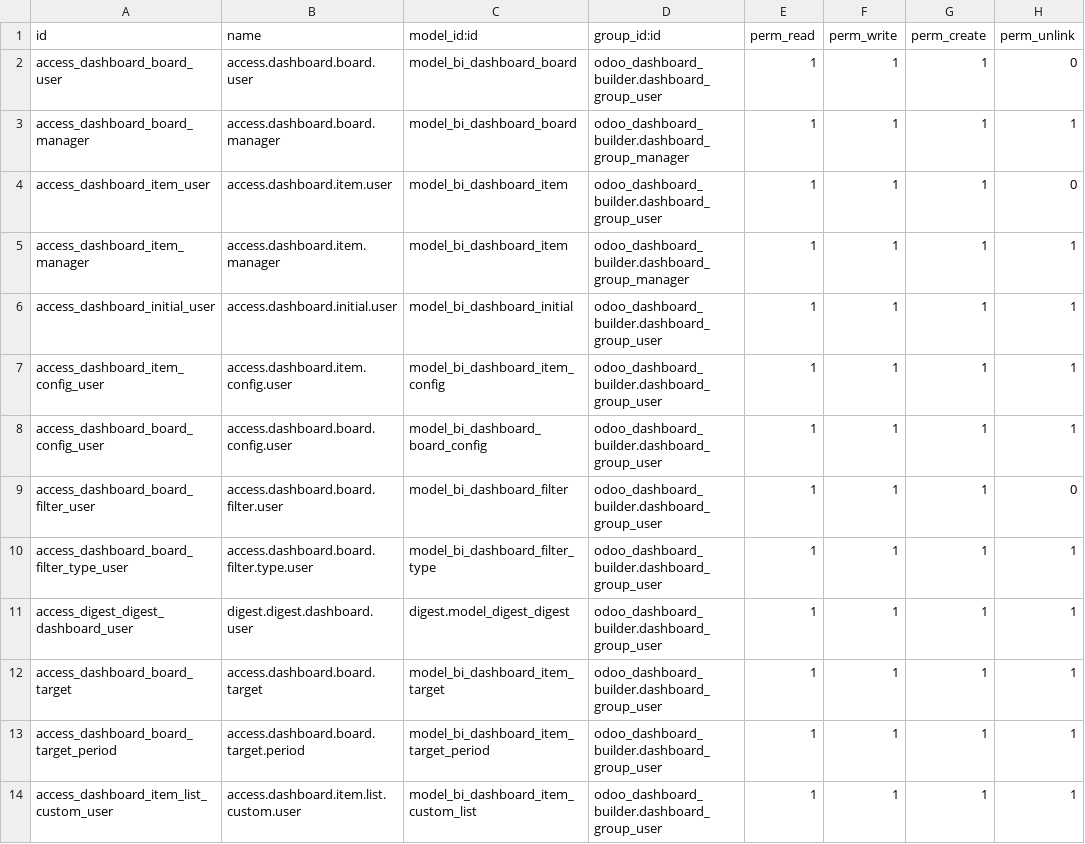
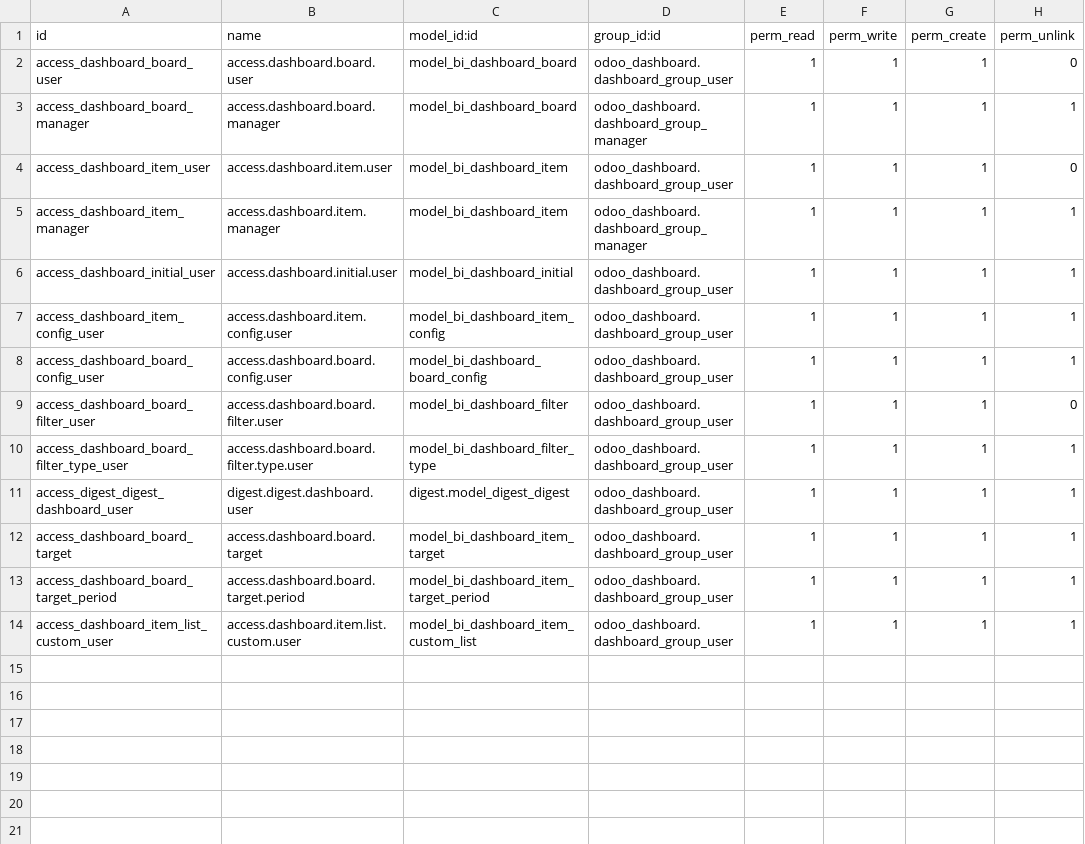
Before and after one commit to longbui-novobi/WorkTracking, a CSV file: odoo_dashboard/security/ir.model.access.csv, drawn as a sheet.

```diff
--- a/odoo_dashboard/security/ir.model.access.csv
+++ b/odoo_dashboard/security/ir.model.access.csv
@@ -1,14 +1,14 @@
 id,name,model_id:id,group_id:id,perm_read,perm_write,perm_create,perm_unlink
-access_dashboard_board_user,access.dashboard.board.user,model_bi_dashboard_board,odoo_dashboard_builder.dashboard_group_user,1,1,1,0
-access_dashboard_board_manager,access.dashboard.board.manager,model_bi_dashboard_board,odoo_dashboard_builder.dashboard_group_manager,1,1,1,1
-access_dashboard_item_user,access.dashboard.item.user,model_bi_dashboard_item,odoo_dashboard_builder.dashboard_group_user,1,1,1,0
-access_dashboard_item_manager,access.dashboard.item.manager,model_bi_dashboard_item,odoo_dashboard_builder.dashboard_group_manager,1,1,1,1
-access_dashboard_initial_user,access.dashboard.initial.user,model_bi_dashboard_initial,odoo_dashboard_builder.dashboard_group_user,1,1,1,1
-access_dashboard_item_config_user,access.dashboard.item.config.user,model_bi_dashboard_item_config,odoo_dashboard_builder.dashboard_group_user,1,1,1,1
-access_dashboard_board_config_user,access.dashboard.board.config.user,model_bi_dashboard_board_config,odoo_dashboard_builder.dashboard_group_user,1,1,1,1
-access_dashboard_board_filter_user,access.dashboard.board.filter.user,model_bi_dashboard_filter,odoo_dashboard_builder.dashboard_group_user,1,1,1,0
-access_dashboard_board_filter_type_user,access.dashboard.board.filter.type.user,model_bi_dashboard_filter_type,odoo_dashboard_builder.dashboard_group_user,1,1,1,1
-access_digest_digest_dashboard_user,digest.digest.dashboard.user,digest.model_digest_digest,odoo_dashboard_builder.dashboard_group_user,1,1,1,1
-access_dashboard_board_target,access.dashboard.board.target,model_bi_dashboard_item_target,odoo_dashboard_builder.dashboard_group_user,1,1,1,1
-access_dashboard_board_target_period,access.dashboard.board.target.period,model_bi_dashboard_item_target_period,odoo_dashboard_builder.dashboard_group_user,1,1,1,1
-access_dashboard_item_list_custom_user,access.dashboard.item.list.custom.user,model_bi_dashboard_item_custom_list,odoo_dashboard_builder.dashboard_group_user,1,1,1,1
+access_dashboard_board_user,access.dashboard.board.user,model_bi_dashboard_board,odoo_dashboard.dashboard_group_user,1,1,1,0
+access_dashboard_board_manager,access.dashboard.board.manager,model_bi_dashboard_board,odoo_dashboard.dashboard_group_manager,1,1,1,1
+access_dashboard_item_user,access.dashboard.item.user,model_bi_dashboard_item,odoo_dashboard.dashboard_group_user,1,1,1,0
+access_dashboard_item_manager,access.dashboard.item.manager,model_bi_dashboard_item,odoo_dashboard.dashboard_group_manager,1,1,1,1
+access_dashboard_initial_user,access.dashboard.initial.user,model_bi_dashboard_initial,odoo_dashboard.dashboard_group_user,1,1,1,1
+access_dashboard_item_config_user,access.dashboard.item.config.user,model_bi_dashboard_item_config,odoo_dashboard.dashboard_group_user,1,1,1,1
+access_dashboard_board_config_user,access.dashboard.board.config.user,model_bi_dashboard_board_config,odoo_dashboard.dashboard_group_user,1,1,1,1
+access_dashboard_board_filter_user,access.dashboard.board.filter.user,model_bi_dashboard_filter,odoo_dashboard.dashboard_group_user,1,1,1,0
+access_dashboard_board_filter_type_user,access.dashboard.board.filter.type.user,model_bi_dashboard_filter_type,odoo_dashboard.dashboard_group_user,1,1,1,1
+access_digest_digest_dashboard_user,digest.digest.dashboard.user,digest.model_digest_digest,odoo_dashboard.dashboard_group_user,1,1,1,1
+access_dashboard_board_target,access.dashboard.board.target,model_bi_dashboard_item_target,odoo_dashboard.dashboard_group_user,1,1,1,1
+access_dashboard_board_target_period,access.dashboard.board.target.period,model_bi_dashboard_item_target_period,odoo_dashboard.dashboard_group_user,1,1,1,1
+access_dashboard_item_list_custom_user,access.dashboard.item.list.custom.user,model_bi_dashboard_item_custom_list,odoo_dashboard.dashboard_group_user,1,1,1,1
```
Also changed, not shown: 35 other files.
